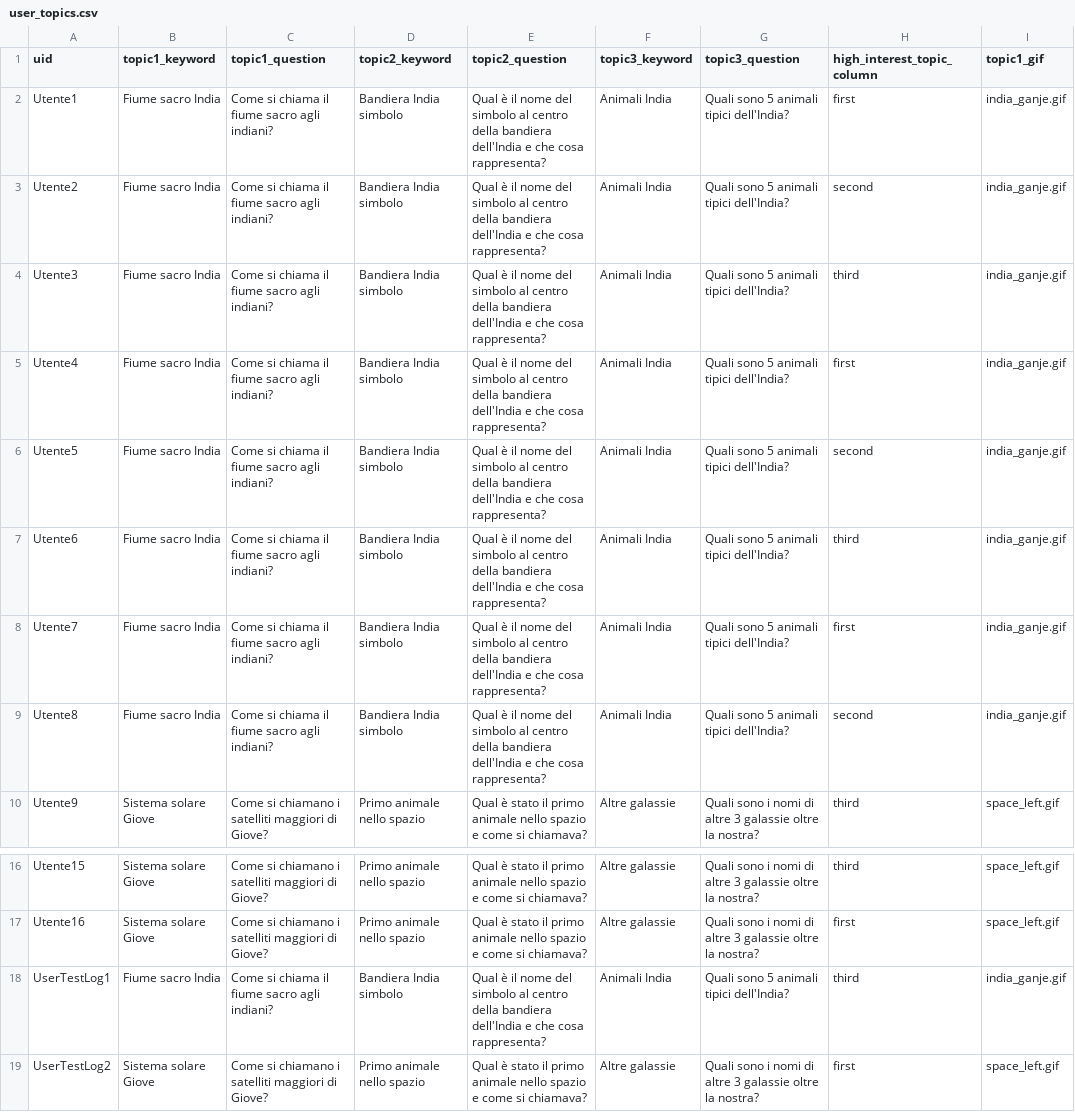
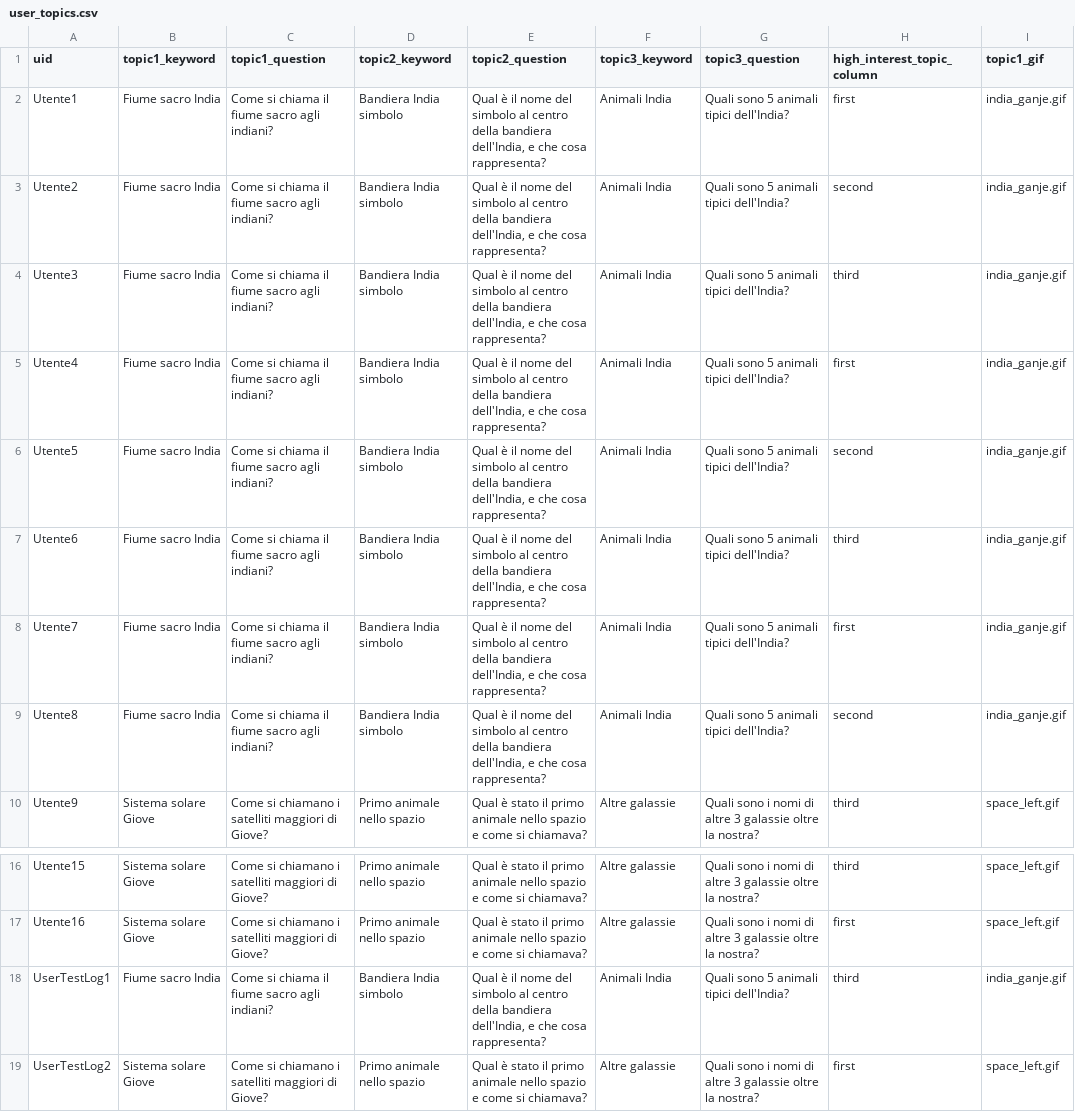
Before and after one commit to SOLandChildren/SOL-logger, a CSV file: logger/search-app/data/user_topics.csv, drawn as a sheet; only a part is shown, gaps mark what is left out; the diff names each change by its address in the sheet, - before the commit and + after, or states it on an @@ line.

```diff
--- a/logger/search-app/data/user_topics.csv
+++ b/logger/search-app/data/user_topics.csv
-E2:E9 (topic2_question): …della bandiera dell'India e che…
+E2:E9 (topic2_question): …della bandiera dell'India, e che…
-E18 (topic2_question): …della bandiera dell'India e che…
+E18 (topic2_question): …della bandiera dell'India, e che…
```
Also changed, not shown: 10 other files.
